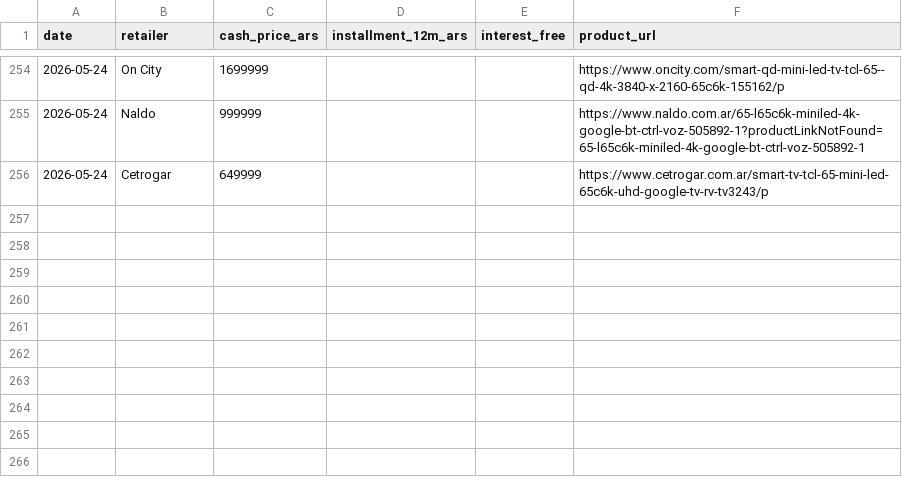
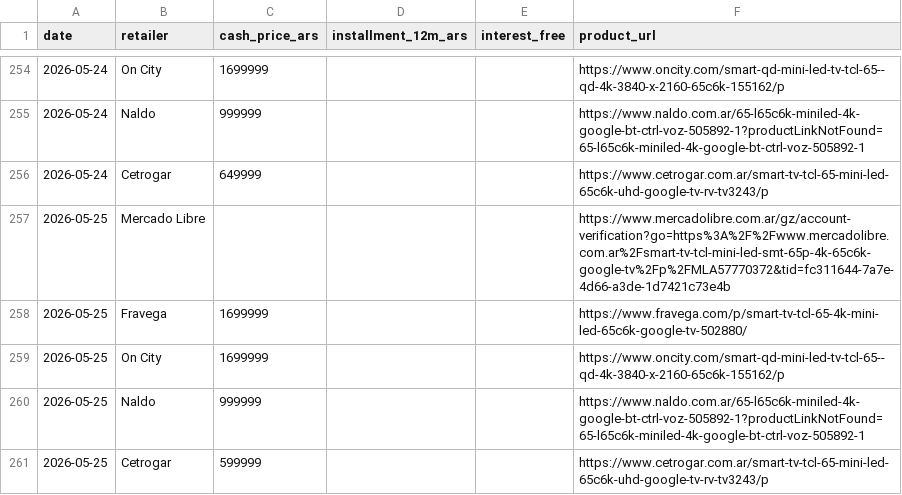
Before and after one commit to marcos1981claude/TCL, a CSV file: data/prices.csv, drawn as a sheet; only a part is shown, gaps mark what is left out; the diff names each change by its address in the sheet, - before the commit and + after, or states it on an @@ line.

```diff
--- a/data/prices.csv
+++ b/data/prices.csv
+row 257: 2026-05-25 | Mercado Libre |  |  |  | https://www.mercadolibre.com.ar/gz/account-verification?go=https%3A%2F%2Fwww.mercadolibre.com.ar%2Fsmart-tv-tcl-mini-led-smt-65p-4k-65c6k-google-tv%2Fp%2FMLA57770372&tid=fc311644-7a7e-4d66-a3de-1d7421c73e4b
+row 258: 2026-05-25 | Fravega | 1699999 |  |  | https://www.fravega.com/p/smart-tv-tcl-65-4k-mini-led-65c6k-google-tv-502880/
+row 259: 2026-05-25 | On City | 1699999 |  |  | https://www.oncity.com/smart-qd-mini-led-tv-tcl-65--qd-4k-3840-x-2160-65c6k-155162/p
+row 260: 2026-05-25 | Naldo | 999999 |  |  | https://www.naldo.com.ar/65-l65c6k-miniled-4k-google-bt-ctrl-voz-505892-1?productLinkNotFound=65-l65c6k-miniled-4k-google-bt-ctrl-voz-505892-1
+row 261: 2026-05-25 | Cetrogar | 599999 |  |  | https://www.cetrogar.com.ar/smart-tv-tcl-65-mini-led-65c6k-uhd-google-tv-rv-tv3243/p
```
